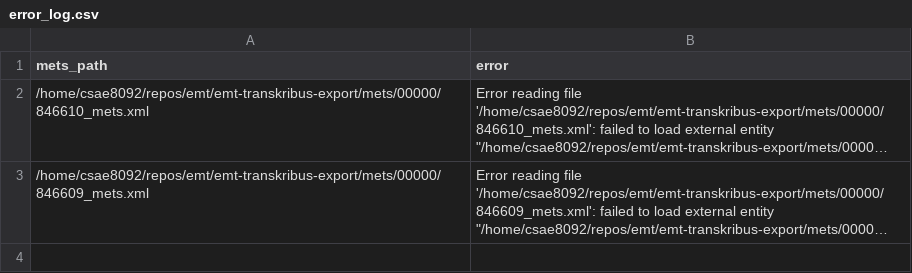
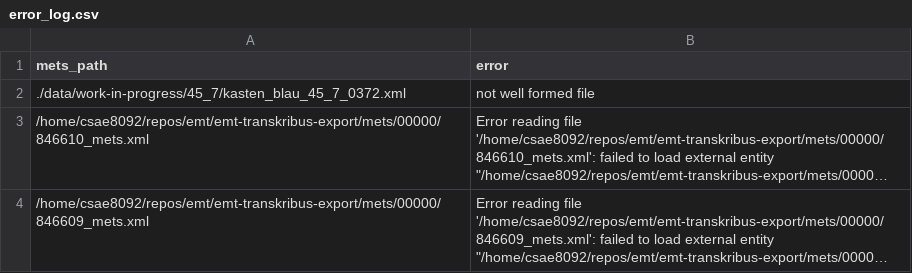
Before and after one commit to emt-project/emt-working-data, a CSV file: error_log.csv, drawn as a sheet; long unchanged cells end in …; the diff names each change by its address in the sheet, - before the commit and + after, or states it on an @@ line.

```diff
--- a/error_log.csv
+++ b/error_log.csv
+row 2: ./data/work-in-progress/45_7/kasten_blau_45_7_0372.xml | not well formed file
```
Also changed, not shown: 1 other file.
